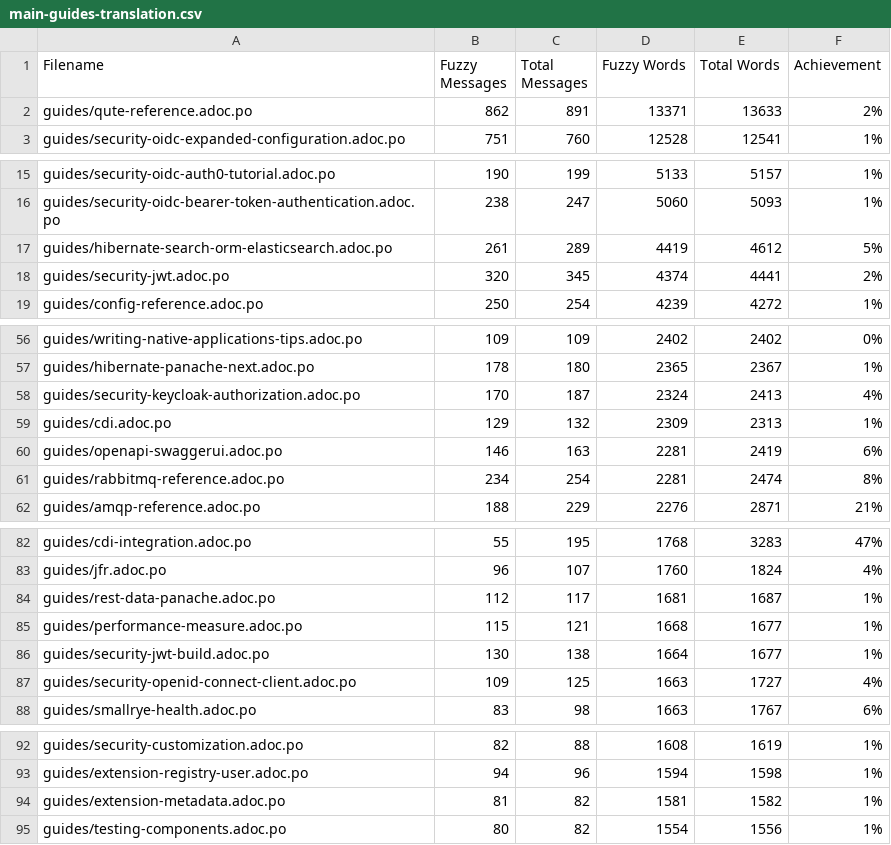
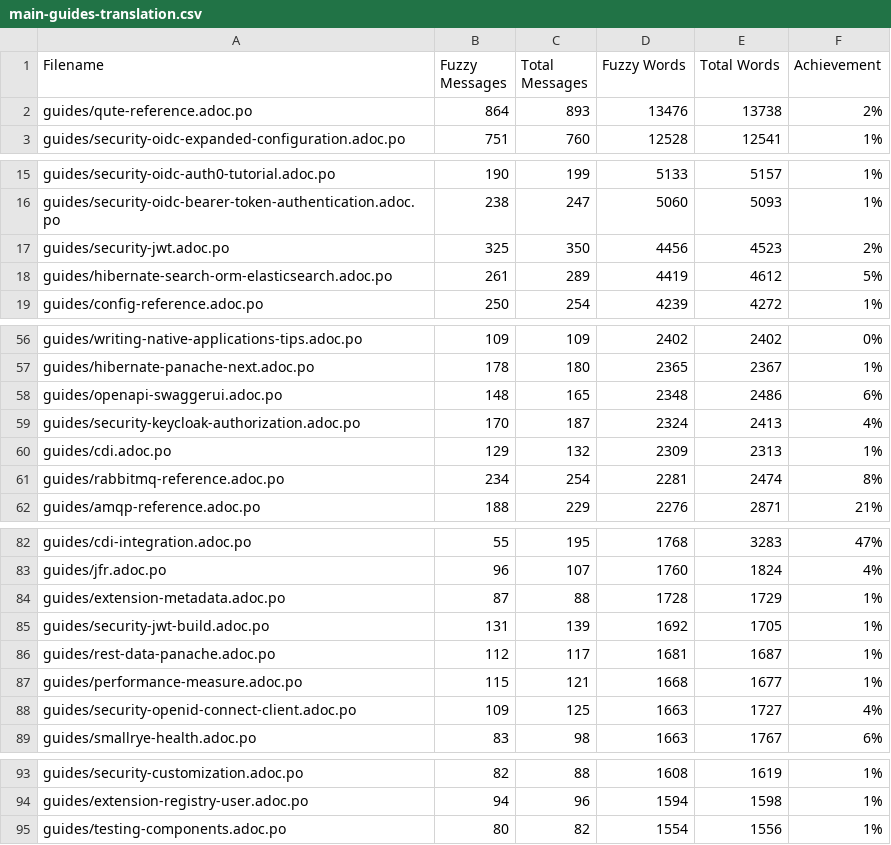
Before and after one commit to Gabrielx47/pt.quarkus.io, a CSV file: l10n/stats/main-guides-translation.csv, drawn as a sheet; only a part is shown, gaps mark what is left out; the diff covers the shown part only.

```diff
--- a/l10n/stats/main-guides-translation.csv
+++ b/l10n/stats/main-guides-translation.csv
@@ -1,3 +1,3 @@
 Filename, Fuzzy Messages, Total Messages, Fuzzy Words, Total Words, Achievement
-guides/qute-reference.adoc.po, 862, 891, 13371, 13633, 2%
+guides/qute-reference.adoc.po, 864, 893, 13476, 13738, 2%
 guides/security-oidc-expanded-configuration.adoc.po, 751, 760, 12528, 12541, 1%
@@ -16,4 +16,4 @@ guides/security-oidc-auth0-tutorial.adoc.po, 190, 199, 5133, 5157, 1%
 guides/security-oidc-bearer-token-authentication.adoc.po, 238, 247, 5060, 5093, 1%
+guides/security-jwt.adoc.po, 325, 350, 4456, 4523, 2%
 guides/hibernate-search-orm-elasticsearch.adoc.po, 261, 289, 4419, 4612, 5%
-guides/security-jwt.adoc.po, 320, 345, 4374, 4441, 2%
 guides/config-reference.adoc.po, 250, 254, 4239, 4272, 1%
@@ -57,5 +57,5 @@ guides/writing-native-applications-tips.adoc.po, 109, 109, 2402, 2402, 0%
 guides/hibernate-panache-next.adoc.po, 178, 180, 2365, 2367, 1%
+guides/openapi-swaggerui.adoc.po, 148, 165, 2348, 2486, 6%
 guides/security-keycloak-authorization.adoc.po, 170, 187, 2324, 2413, 4%
 guides/cdi.adoc.po, 129, 132, 2309, 2313, 1%
-guides/openapi-swaggerui.adoc.po, 146, 163, 2281, 2419, 6%
 guides/rabbitmq-reference.adoc.po, 234, 254, 2281, 2474, 8%
@@ -83,5 +83,6 @@ guides/cdi-integration.adoc.po, 55, 195, 1768, 3283, 47%
 guides/jfr.adoc.po, 96, 107, 1760, 1824, 4%
+guides/extension-metadata.adoc.po, 87, 88, 1728, 1729, 1%
+guides/security-jwt-build.adoc.po, 131, 139, 1692, 1705, 1%
 guides/rest-data-panache.adoc.po, 112, 117, 1681, 1687, 1%
 guides/performance-measure.adoc.po, 115, 121, 1668, 1677, 1%
-guides/security-jwt-build.adoc.po, 130, 138, 1664, 1677, 1%
 guides/security-openid-connect-client.adoc.po, 109, 125, 1663, 1727, 4%
@@ -93,3 +94,2 @@ guides/security-customization.adoc.po, 82, 88, 1608, 1619, 1%
 guides/extension-registry-user.adoc.po, 94, 96, 1594, 1598, 1%
-guides/extension-metadata.adoc.po, 81, 82, 1581, 1582, 1%
 guides/testing-components.adoc.po, 80, 82, 1554, 1556, 1%
```
Also changed, not shown: 2 edited cells elsewhere in this file, l10n/stats/misc-translation.csv, l10n/stats/posts-translation.csv.
